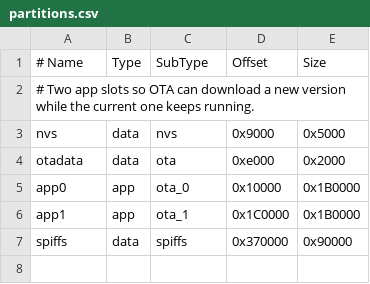
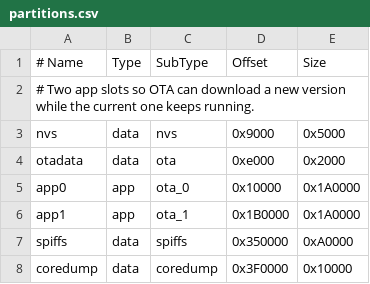
Before and after one commit to DS3design/nextmile-tracker, a CSV file: firmware/partitions.csv, drawn as a sheet.

```diff
--- a/firmware/partitions.csv
+++ b/firmware/partitions.csv
@@ -4,4 +4,5 @@ nvs,      data, nvs,     0x9000,   0x5000
 otadata,  data, ota,     0xe000,   0x2000
-app0,     app,  ota_0,   0x10000,  0x1B0000
-app1,     app,  ota_1,   0x1C0000, 0x1B0000
-spiffs,   data, spiffs,  0x370000, 0x90000
+app0,     app,  ota_0,   0x10000,  0x1A0000
+app1,     app,  ota_1,   0x1B0000, 0x1A0000
+spiffs,   data, spiffs,  0x350000, 0xA0000
+coredump, data, coredump,0x3F0000, 0x10000
```
Also changed, not shown: 12 other files.
